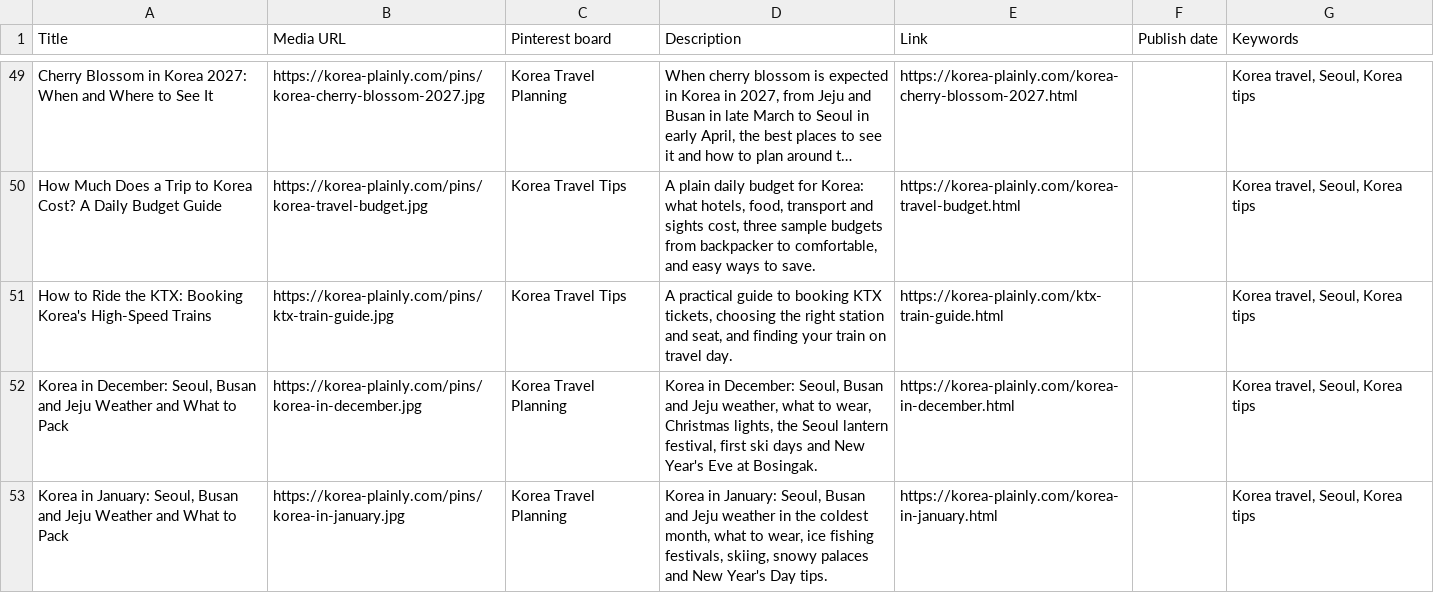
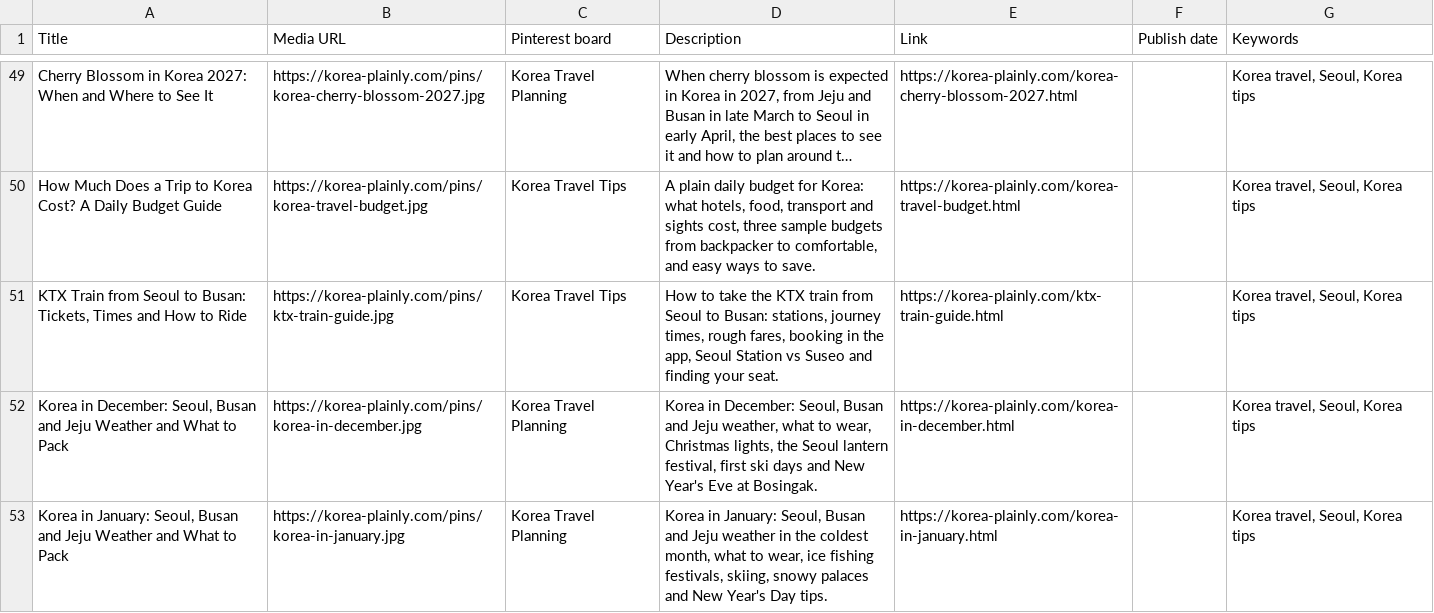
Before and after one commit to JungSuk-Kim/korea-plainly, a CSV file: pins/pins.csv, drawn as a sheet; only a part is shown, gaps mark what is left out; long unchanged cells end in …; the diff names each change by its address in the sheet, - before the commit and + after, or states it on an @@ line.

```diff
--- a/pins/pins.csv
+++ b/pins/pins.csv
-A51 (Title): How to Ride the KTX: Booking Korea's High-Speed Trains
+A51 (Title): KTX Train from Seoul to Busan: Tickets, Times and How to Ride
-D51 (Description): A practical guide to booking KTX tickets, choosing the right station and seat, and finding your train on travel day.
+D51 (Description): How to take the KTX train from Seoul to Busan: stations, journey times, rough fares, booking in the app, Seoul Station vs Suseo and finding your seat.
```
Also changed, not shown: 14 other files.
